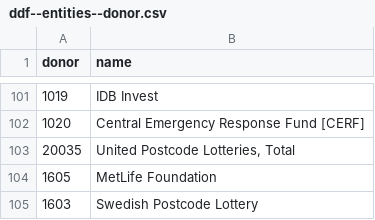
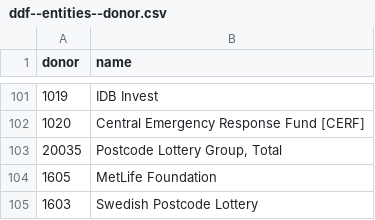
Before and after one commit to open-numbers/ddf--oecd--dac, a CSV file: ddf--entities--donor.csv, drawn as a sheet; only a part is shown, gaps mark what is left out.

Commit message:
auto generated dataset

```diff
--- a/ddf--entities--donor.csv
+++ b/ddf--entities--donor.csv
@@ -102,3 +102,3 @@ donor,name
 1020,Central Emergency Response Fund [CERF]
-20035,"United Postcode Lotteries, Total"
+20035,"Postcode Lottery Group, Total"
 1605,MetLife Foundation
```
Also changed, not shown: 1 other file.
